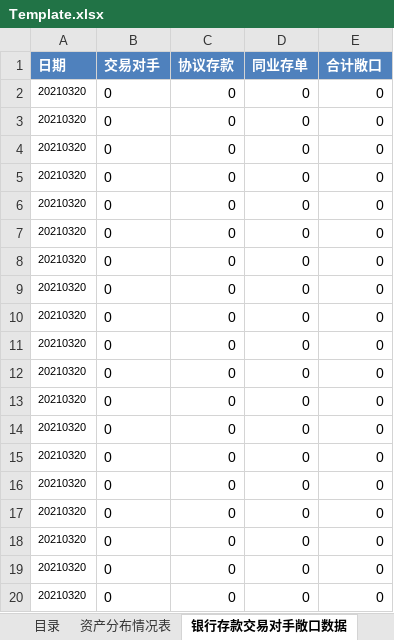
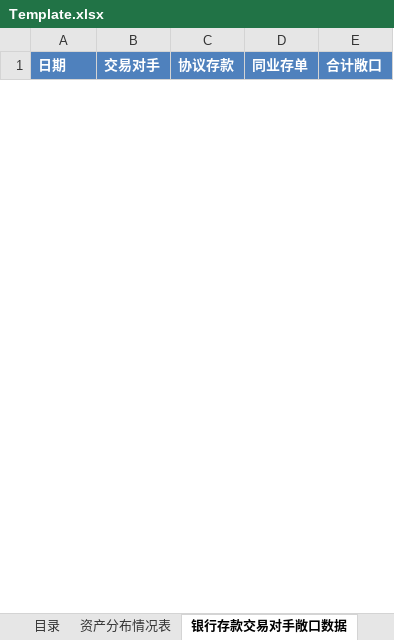
Before and after one commit to Neo-futu/arisk, an Excel workbook: 2_processing/sql/mmf/report_06/Template.xlsx, sheet 银行存款交易对手敞口数据, drawn as a sheet; only a part is shown; values as stored, in another font and other column widths than the file's, no borders; removed rows and columns are numbered as before the commit, all else as after; the diff covers the shown part only; the diff names each change by its address in the sheet, - before the commit and + after, or states it on an @@ line.

```diff
--- a/2_processing/sql/mmf/report_06/Template.xlsx (sheet 银行存款交易对手敞口数据)
+++ b/2_processing/sql/mmf/report_06/Template.xlsx (sheet 银行存款交易对手敞口数据)
-row 2: 20210320 | 0 | 0 | 0 | 0
-row 3: 20210320 | 0 | 0 | 0 | 0
-row 4: 20210320 | 0 | 0 | 0 | 0
-row 5: 20210320 | 0 | 0 | 0 | 0
-row 6: 20210320 | 0 | 0 | 0 | 0
-row 7: 20210320 | 0 | 0 | 0 | 0
-row 8: 20210320 | 0 | 0 | 0 | 0
-row 9: 20210320 | 0 | 0 | 0 | 0
-row 10: 20210320 | 0 | 0 | 0 | 0
-row 11: 20210320 | 0 | 0 | 0 | 0
-row 12: 20210320 | 0 | 0 | 0 | 0
-row 13: 20210320 | 0 | 0 | 0 | 0
-row 14: 20210320 | 0 | 0 | 0 | 0
-row 15: 20210320 | 0 | 0 | 0 | 0
-row 16: 20210320 | 0 | 0 | 0 | 0
-row 17: 20210320 | 0 | 0 | 0 | 0
-row 18: 20210320 | 0 | 0 | 0 | 0
-row 19: 20210320 | 0 | 0 | 0 | 0
-row 20: 20210320 | 0 | 0 | 0 | 0
```
Also changed, not shown: 36 added rows and 17 removed rows elsewhere in this sheet, sheet 投资组合剩余期限结构日报表, sheet 可提前支取协议存款自然到期表, sheet 信用债及质押债发行人关注清单, sheet 资产变现情况表, sheet 十全每日运作简报, sheet 剩余期限结构原始, 7 more sheets, charts or pictures, 4 other files.
